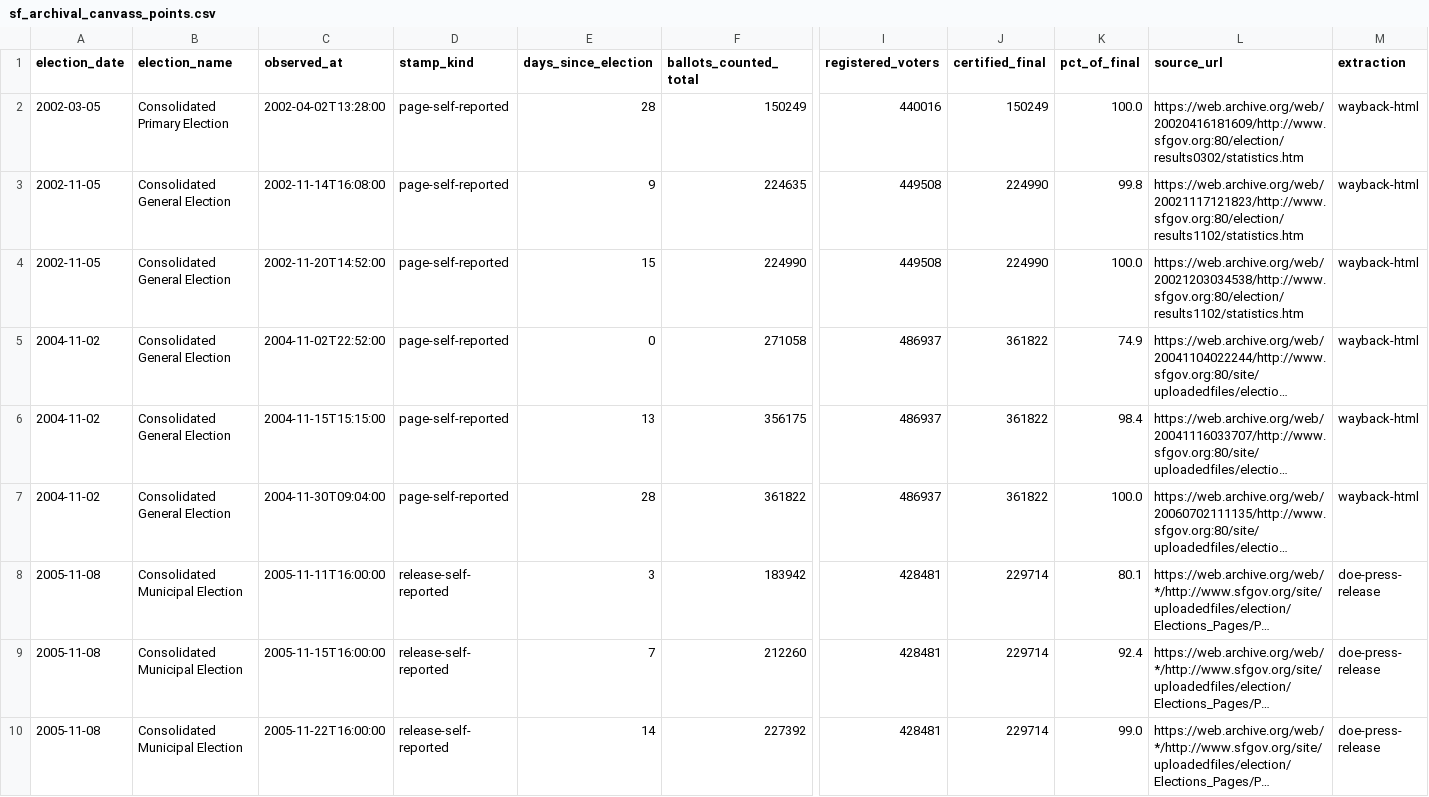
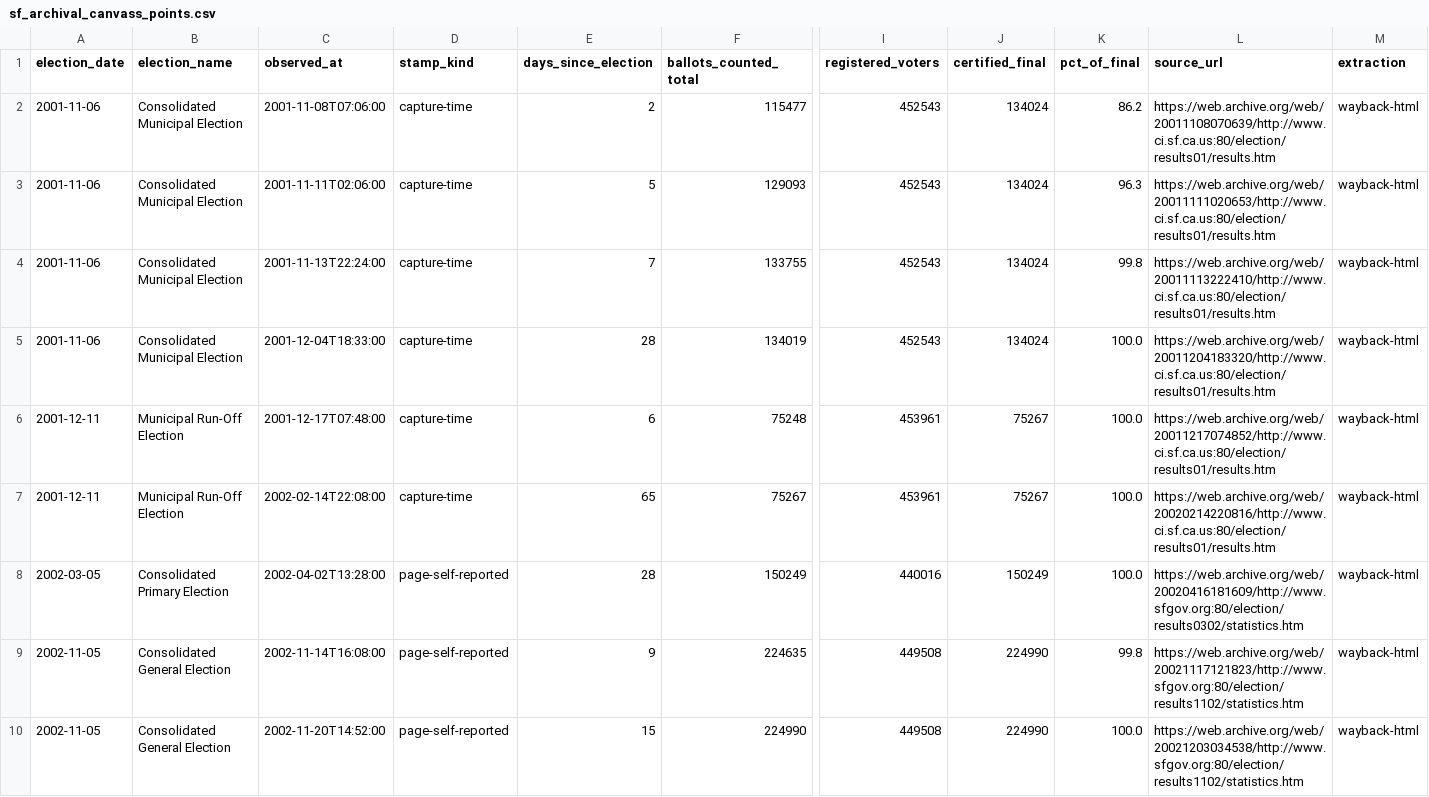
Before and after one commit to Grow-SF/sf-election-historical-counts, a CSV file: data/sf_archival_canvass_points.csv, drawn as a sheet; only a part is shown, gaps mark what is left out; the shorter side is filled out with more unchanged rows; long unchanged cells end in …; rows hold the shown columns only; the diff names each change by its address in the sheet, - before the commit and + after, or states it on an @@ line.

```diff
--- a/data/sf_archival_canvass_points.csv
+++ b/data/sf_archival_canvass_points.csv
+row 2: 2001-11-06 | Consolidated Municipal Election | 2001-11-08T07:06:00 | capture-time | 2 | 115477 | 452543 | 134024 | 86.2 | https://web.archive.org/web/20011108070639/http://www.ci.sf.ca.us:80/election/results01/results.htm | wayback-html
+row 3: 2001-11-06 | Consolidated Municipal Election | 2001-11-11T02:06:00 | capture-time | 5 | 129093 | 452543 | 134024 | 96.3 | https://web.archive.org/web/20011111020653/http://www.ci.sf.ca.us:80/election/results01/results.htm | wayback-html
+row 4: 2001-11-06 | Consolidated Municipal Election | 2001-11-13T22:24:00 | capture-time | 7 | 133755 | 452543 | 134024 | 99.8 | https://web.archive.org/web/20011113222410/http://www.ci.sf.ca.us:80/election/results01/results.htm | wayback-html
+row 5: 2001-11-06 | Consolidated Municipal Election | 2001-12-04T18:33:00 | capture-time | 28 | 134019 | 452543 | 134024 | 100.0 | https://web.archive.org/web/20011204183320/http://www.ci.sf.ca.us:80/election/results01/results.htm | wayback-html
+row 6: 2001-12-11 | Municipal Run-Off Election | 2001-12-17T07:48:00 | capture-time | 6 | 75248 | 453961 | 75267 | 100.0 | https://web.archive.org/web/20011217074852/http://www.ci.sf.ca.us:80/election/results01/results.htm | wayback-html
+row 7: 2001-12-11 | Municipal Run-Off Election | 2002-02-14T22:08:00 | capture-time | 65 | 75267 | 453961 | 75267 | 100.0 | https://web.archive.org/web/20020214220816/http://www.ci.sf.ca.us:80/election/results01/results.htm | wayback-html
```
Also changed, not shown: data/mirror_manifest.csv, 1 other file.
